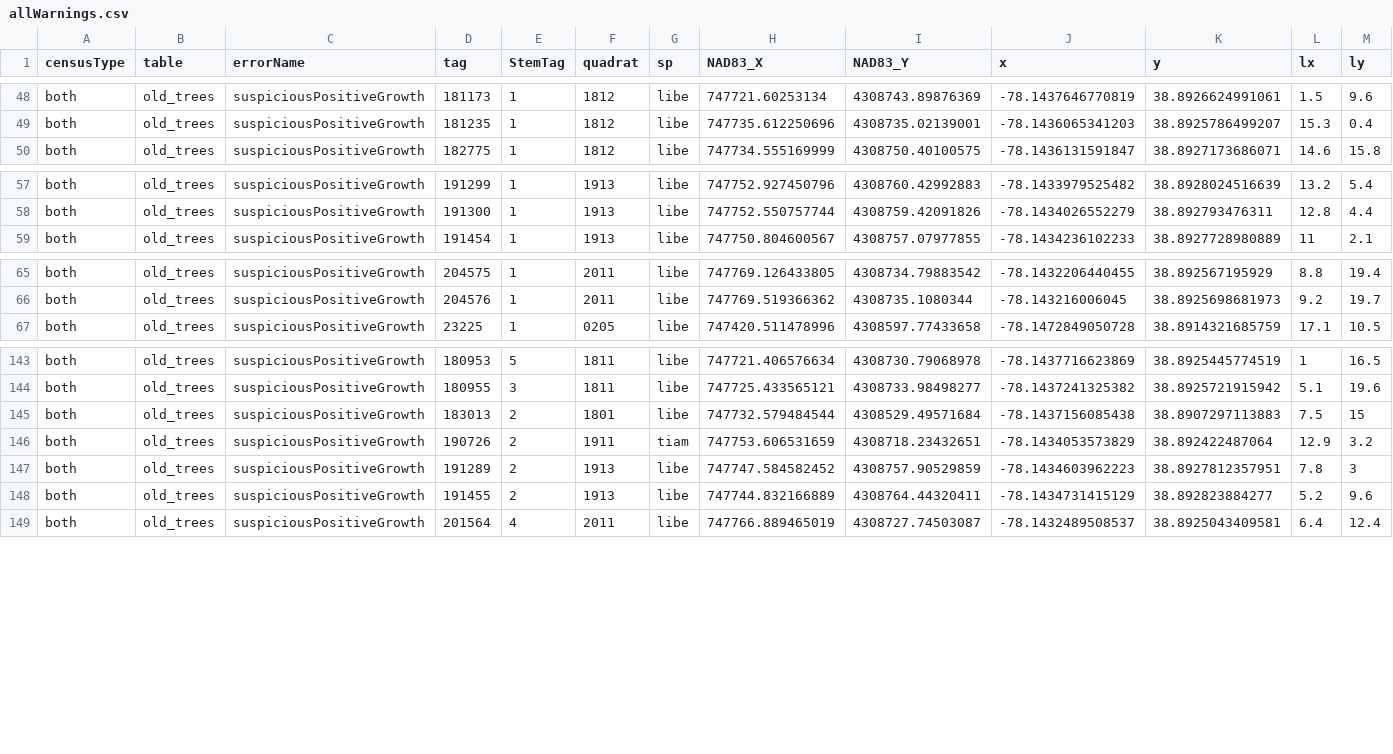
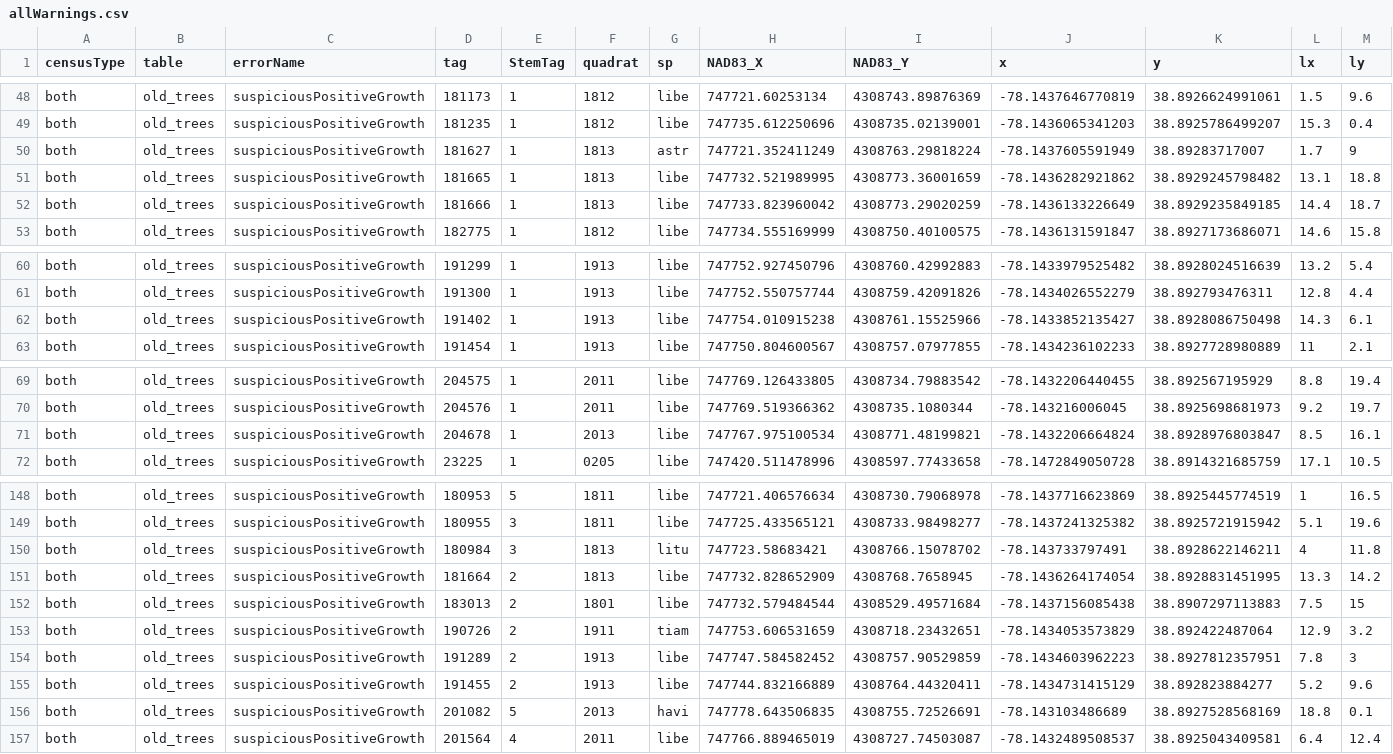
Before and after one commit to SCBI-ForestGEO/2023census, a CSV file: QAQC_reports/allWarnings.csv, drawn as a sheet; only a part is shown, gaps mark what is left out; rows hold the shown columns only; the diff names each change by its address in the sheet, - before the commit and + after, or states it on an @@ line.

```diff
--- a/QAQC_reports/allWarnings.csv
+++ b/QAQC_reports/allWarnings.csv
+row 50: both | old_trees | suspiciousPositiveGrowth | 181627 | 1 | 1813 | astr | 747721.352411249 | 4308763.29818224 | -78.1437605591949 | 38.89283717007 | 1.7 | 9
+row 51: both | old_trees | suspiciousPositiveGrowth | 181665 | 1 | 1813 | libe | 747732.521989995 | 4308773.36001659 | -78.1436282921862 | 38.8929245798482 | 13.1 | 18.8
+row 52: both | old_trees | suspiciousPositiveGrowth | 181666 | 1 | 1813 | libe | 747733.823960042 | 4308773.29020259 | -78.1436133226649 | 38.8929235849185 | 14.4 | 18.7
+row 62: both | old_trees | suspiciousPositiveGrowth | 191402 | 1 | 1913 | libe | 747754.010915238 | 4308761.15525966 | -78.1433852135427 | 38.8928086750498 | 14.3 | 6.1
+row 71: both | old_trees | suspiciousPositiveGrowth | 204678 | 1 | 2013 | libe | 747767.975100534 | 4308771.48199821 | -78.1432206664824 | 38.8928976803847 | 8.5 | 16.1
+row 150: both | old_trees | suspiciousPositiveGrowth | 180984 | 3 | 1813 | litu | 747723.58683421 | 4308766.15078702 | -78.143733797491 | 38.8928622146211 | 4 | 11.8
+row 151: both | old_trees | suspiciousPositiveGrowth | 181664 | 2 | 1813 | libe | 747732.828652909 | 4308768.7658945 | -78.1436264174054 | 38.8928831451995 | 13.3 | 14.2
+row 156: both | old_trees | suspiciousPositiveGrowth | 201082 | 5 | 2013 | havi | 747778.643506835 | 4308755.72526691 | -78.143103486689 | 38.8927528568169 | 18.8 | 0.1
```
Also changed, not shown: QAQC_reports/DailyRate.csv, QAQC_reports/quadErrorSummary.csv, 8 other files.
